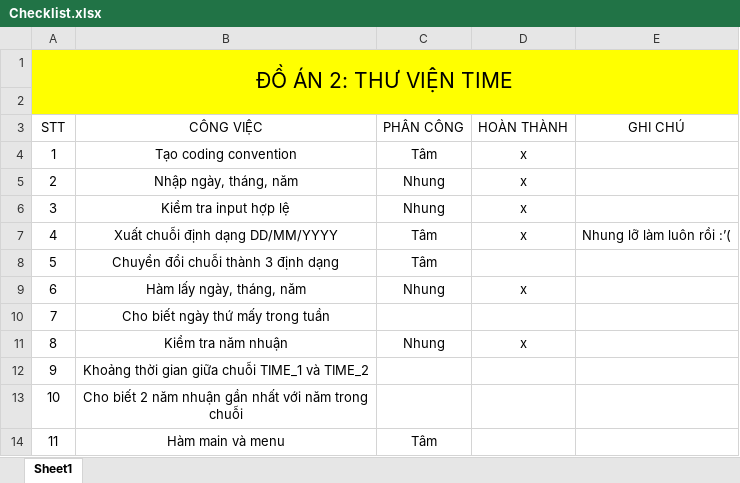
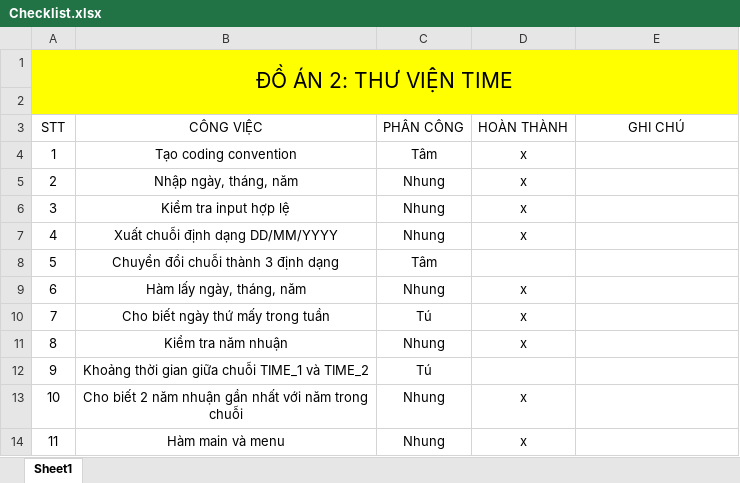
Before and after one commit to nnbtam99/time_library_MIPS, an Excel workbook: Checklist.xlsx, sheet Sheet1, drawn as a sheet; values as stored, in another font and other column widths than the file's, no borders; the diff names each change by its address in the sheet, - before the commit and + after, or states it on an @@ line.

Commit message:
update weekday

```diff
--- a/Checklist.xlsx (sheet Sheet1)
+++ b/Checklist.xlsx (sheet Sheet1)
-C7 (PHÂN CÔNG): Tâm
+C7 (PHÂN CÔNG): Nhung
-E7 (GHI CHÚ): Nhung lỡ làm luôn rồi :’(
+E7 (GHI CHÚ): (empty)
-C10 (PHÂN CÔNG): (empty)
+C10 (PHÂN CÔNG): Tú
-D10 (HOÀN THÀNH): (empty)
+D10 (HOÀN THÀNH): x
-C12 (PHÂN CÔNG): (empty)
+C12 (PHÂN CÔNG): Tú
-C13 (PHÂN CÔNG): (empty)
+C13 (PHÂN CÔNG): Nhung
-D13:D14 (HOÀN THÀNH): (empty)
+D13:D14 (HOÀN THÀNH): x
-C14 (PHÂN CÔNG): Tâm
+C14 (PHÂN CÔNG): Nhung
```
